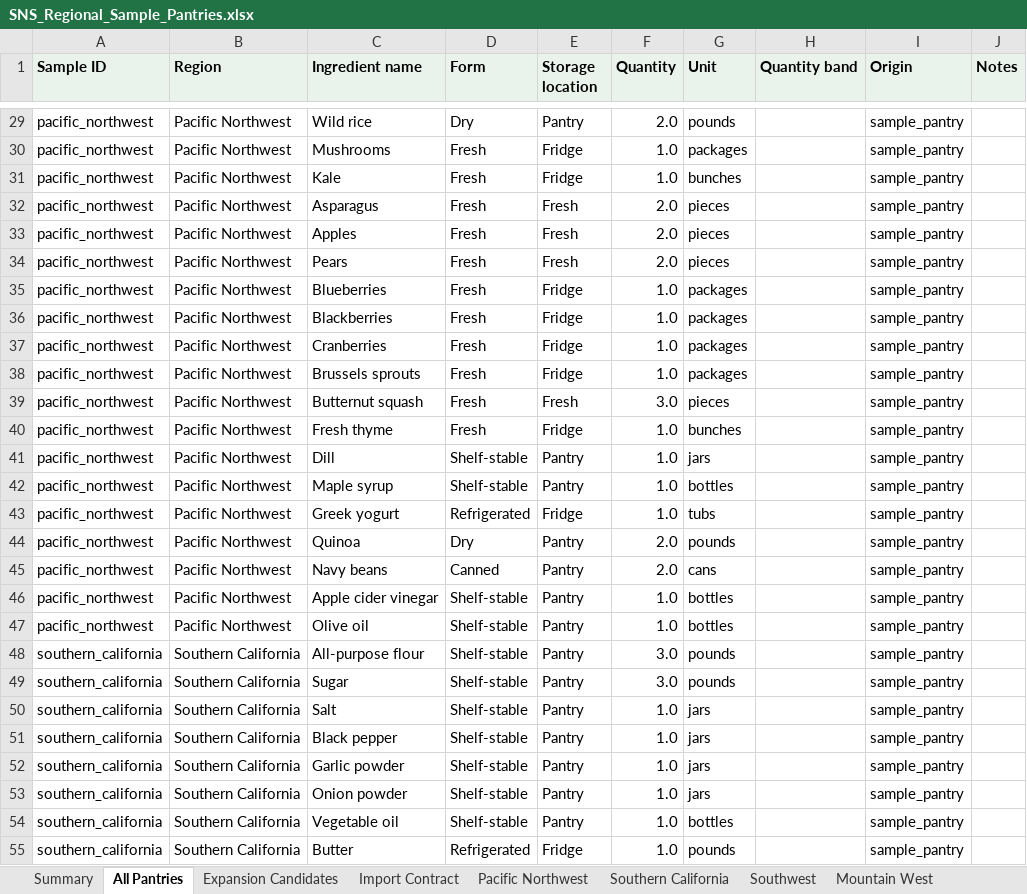
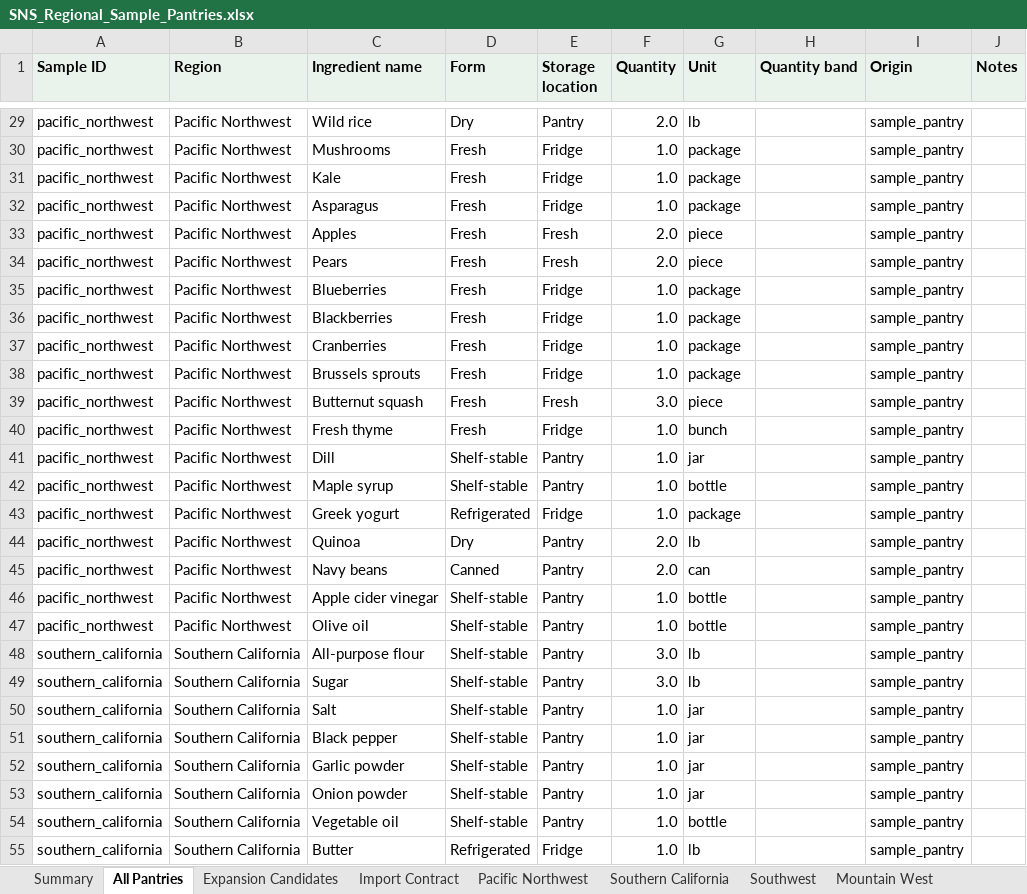
Before and after one commit to tlovett2025-Apollo/SNS, an Excel workbook: data/SNS_Regional_Sample_Pantries.xlsx, sheet All Pantries, drawn as a sheet; only a part is shown, gaps mark what is left out; values as stored, in another font and other column widths than the file's, no borders; table styles not drawn; the diff covers the shown part only; the diff names each change by its address in the sheet, - before the commit and + after, or states it on an @@ line.

```diff
--- a/data/SNS_Regional_Sample_Pantries.xlsx (sheet All Pantries)
+++ b/data/SNS_Regional_Sample_Pantries.xlsx (sheet All Pantries)
-G29 (Unit): pounds
+G29 (Unit): lb
-G30 (Unit): packages
+G30 (Unit): package
-G31 (Unit): bunches
+G31 (Unit): package
-E32 (Storage location): Fresh
+E32 (Storage location): Fridge
-F32 (Quantity): 2.0
+F32 (Quantity): 1.0
-G32 (Unit): pieces
+G32 (Unit): package
-G33:G34 (Unit): pieces
+G33:G34 (Unit): piece
-G35:G38 (Unit): packages
+G35:G38 (Unit): package
-G39 (Unit): pieces
+G39 (Unit): piece
-G40 (Unit): bunches
+G40 (Unit): bunch
-G41 (Unit): jars
+G41 (Unit): jar
-G42 (Unit): bottles
+G42 (Unit): bottle
-G43 (Unit): tubs
+G43 (Unit): package
-G44 (Unit): pounds
+G44 (Unit): lb
-G45 (Unit): cans
+G45 (Unit): can
-G46:G47 (Unit): bottles
+G46:G47 (Unit): bottle
-G48:G49 (Unit): pounds
+G48:G49 (Unit): lb
-G50:G53 (Unit): jars
+G50:G53 (Unit): jar
-G54 (Unit): bottles
+G54 (Unit): bottle
-G55 (Unit): pounds
+G55 (Unit): lb
```
Also changed, not shown: 1227 edited cells elsewhere in this sheet, sheet Great Lakes & Midwest, sheet Great Plains, sheet Mid-Atlantic, sheet Appalachia & Upper South, sheet Mountain West, sheet Gulf Coast & Deep South, 6 more sheets, 27 other files.
